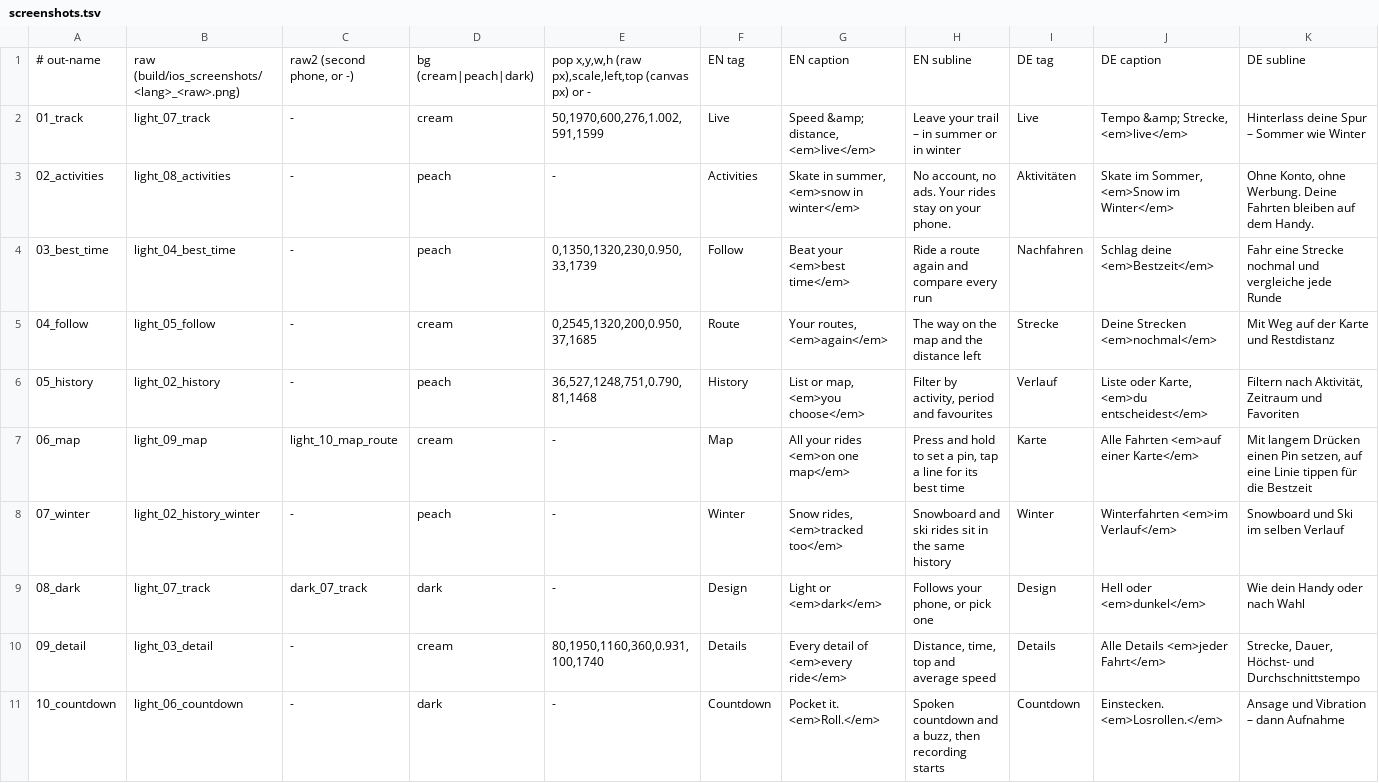
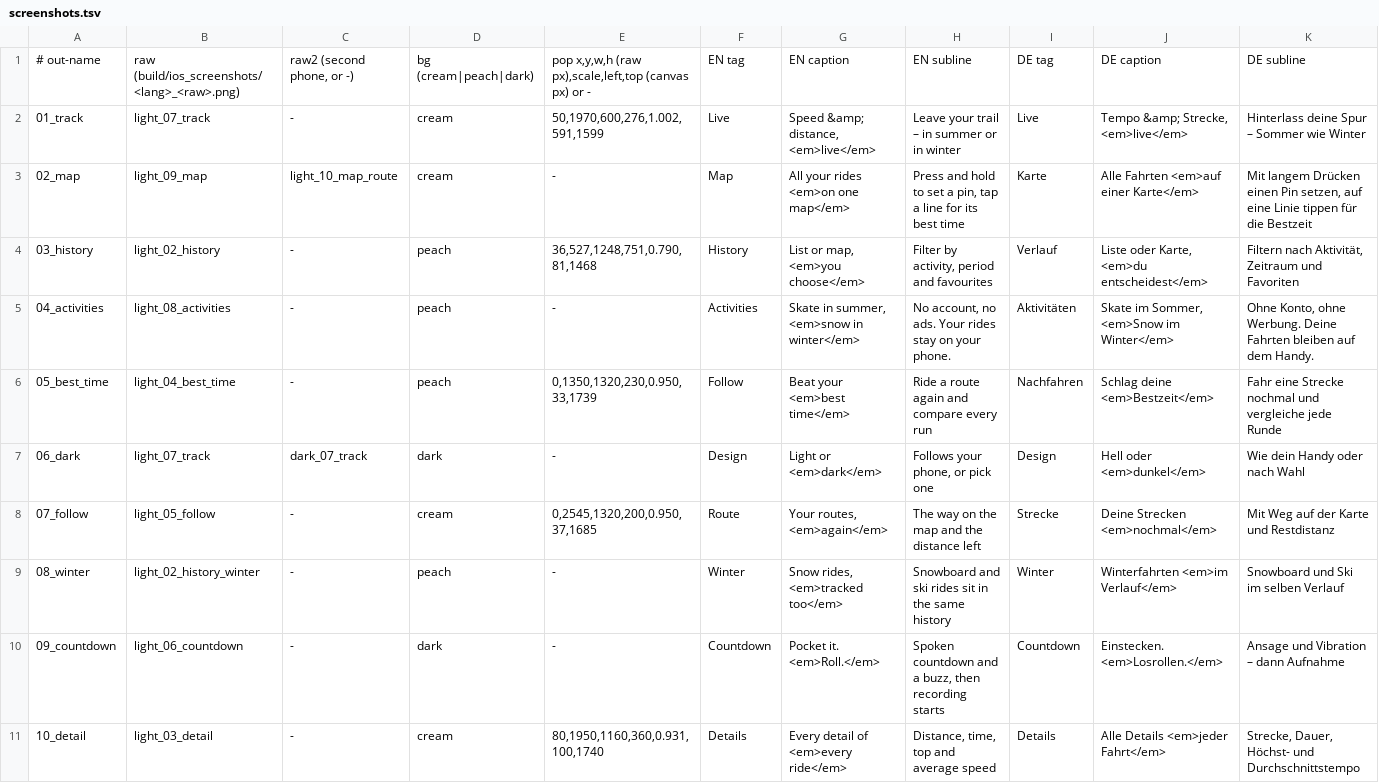
Before and after one commit to Valijuu/Retrail, a TSV file: store/ios/screenshots.tsv, drawn as a sheet; only a part is shown; removed rows and columns are numbered as before the commit, all else as after; rows hold the shown columns only; the diff names each change by its address in the sheet, - before the commit and + after, or states it on an @@ line.

```diff
--- a/store/ios/screenshots.tsv
+++ b/store/ios/screenshots.tsv
+row 3: 02_map | light_09_map | light_10_map_route | cream | - | Map | All your rides <em>on one map</em> | Press and hold to set a pin, tap a line for its best time | Karte | Alle Fahrten <em>auf einer Karte</em> | Mit langem Drücken einen Pin setzen, auf eine Linie tippen für die Bestzeit
+row 4: 03_history | light_02_history | - | peach | 36,527,1248,751,0.790,81,1468 | History | List or map, <em>you choose</em> | Filter by activity, period and favourites | Verlauf | Liste oder Karte, <em>du entscheidest</em> | Filtern nach Aktivität, Zeitraum und Favoriten
-A5: 02_activities
+A5: 04_activities
-A6: 03_best_time
+A6: 05_best_time
+row 7: 06_dark | light_07_track | dark_07_track | dark | - | Design | Light or <em>dark</em> | Follows your phone, or pick one | Design | Hell oder <em>dunkel</em> | Wie dein Handy oder nach Wahl
-A8: 04_follow
+A8: 07_follow
-row 6: 05_history | light_02_history | - | peach | 36,527,1248,751,0.790,81,1468 | History | List or map, <em>you choose</em> | Filter by activity, period and favourites | Verlauf | Liste oder Karte, <em>du entscheidest</em> | Filtern nach Aktivität, Zeitraum und Favoriten
-row 7: 06_map | light_09_map | light_10_map_route | cream | - | Map | All your rides <em>on one map</em> | Press and hold to set a pin, tap a line for its best time | Karte | Alle Fahrten <em>auf einer Karte</em> | Mit langem Drücken einen Pin setzen, auf eine Linie tippen für die Bestzeit
-A9: 07_winter
+A9: 08_winter
-row 9: 08_dark | light_07_track | dark_07_track | dark | - | Design | Light or <em>dark</em> | Follows your phone, or pick one | Design | Hell oder <em>dunkel</em> | Wie dein Handy oder nach Wahl
+row 10: 09_countdown | light_06_countdown | - | dark | - | Countdown | Pocket it. <em>Roll.</em> | Spoken countdown and a buzz, then recording starts | Countdown | Einstecken. <em>Losrollen.</em> | Ansage und Vibration – dann Aufnahme
-A11: 09_detail
+A11: 10_detail
-row 11: 10_countdown | light_06_countdown | - | dark | - | Countdown | Pocket it. <em>Roll.</em> | Spoken countdown and a buzz, then recording starts | Countdown | Einstecken. <em>Losrollen.</em> | Ansage und Vibration – dann Aufnahme
```
Also changed, not shown: 36 other files.
